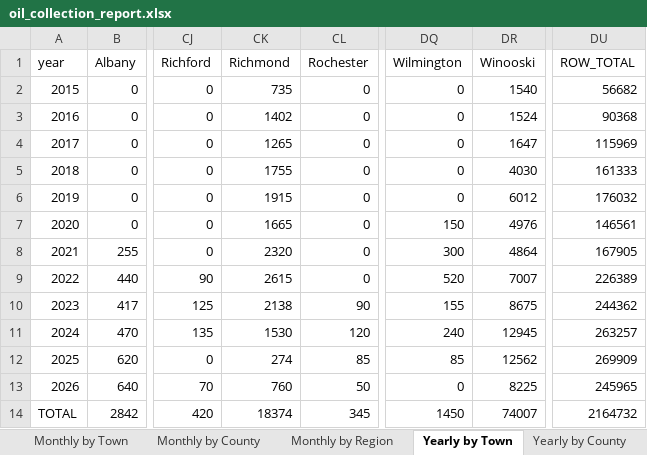
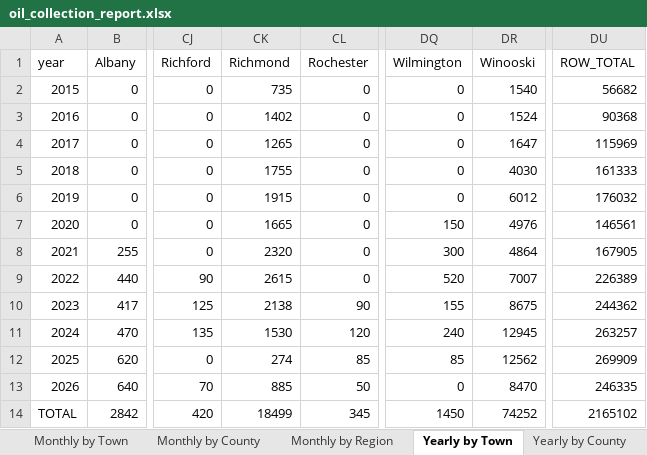
Before and after one commit to burnssargent-eng/blackbear_dashboard, an Excel workbook: oil_collection_report.xlsx, sheet Yearly by Town, drawn as a sheet; only a part is shown, gaps mark what is left out; values as stored, in another font and other column widths than the file's, no borders; the diff names each change by its address in the sheet, - before the commit and + after, or states it on an @@ line.

```diff
--- a/oil_collection_report.xlsx (sheet Yearly by Town)
+++ b/oil_collection_report.xlsx (sheet Yearly by Town)
-CK13 (Richmond): 760
+CK13 (Richmond): 885
-DR13 (Winooski): 8225
+DR13 (Winooski): 8470
-DU13 (ROW_TOTAL): 245965
+DU13 (ROW_TOTAL): 246335
-CK14 (Richmond): 18374
+CK14 (Richmond): 18499
-DR14 (Winooski): 74007
+DR14 (Winooski): 74252
-DU14 (ROW_TOTAL): 2164732
+DU14 (ROW_TOTAL): 2165102
```
Also changed, not shown: sheet Monthly by Town, sheet 2026, sheet Yearly by County, sheet Yearly by Region, sheet Outer Burlington, sheet Monthly by County, 1 more sheet, 10 other files.
